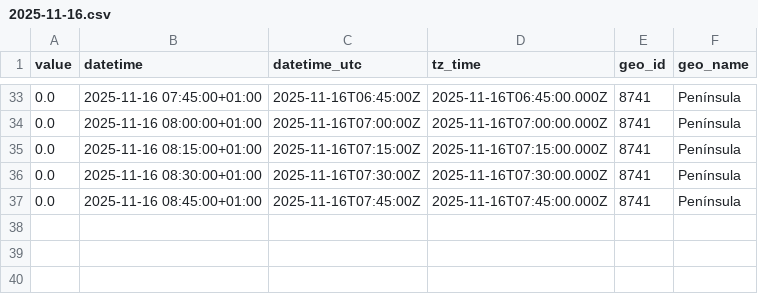
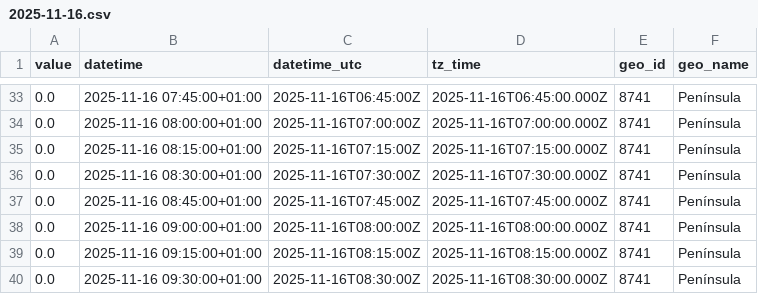
Before and after one commit to Amir-Torbati/15min_wind_generation_Spain, a CSV file: data/2025-11-16.csv, drawn as a sheet; only a part is shown, gaps mark what is left out.

```diff
--- a/data/2025-11-16.csv
+++ b/data/2025-11-16.csv
@@ -37 +37,4 @@ value,datetime,datetime_utc,tz_time,geo_id,geo_name
 0.0,2025-11-16 08:45:00+01:00,2025-11-16T07:45:00Z,2025-11-16T07:45:00.000Z,8741,Península
+0.0,2025-11-16 09:00:00+01:00,2025-11-16T08:00:00Z,2025-11-16T08:00:00.000Z,8741,Península
+0.0,2025-11-16 09:15:00+01:00,2025-11-16T08:15:00Z,2025-11-16T08:15:00.000Z,8741,Península
+0.0,2025-11-16 09:30:00+01:00,2025-11-16T08:30:00Z,2025-11-16T08:30:00.000Z,8741,Península
```
Also changed, not shown: 3 other files.
